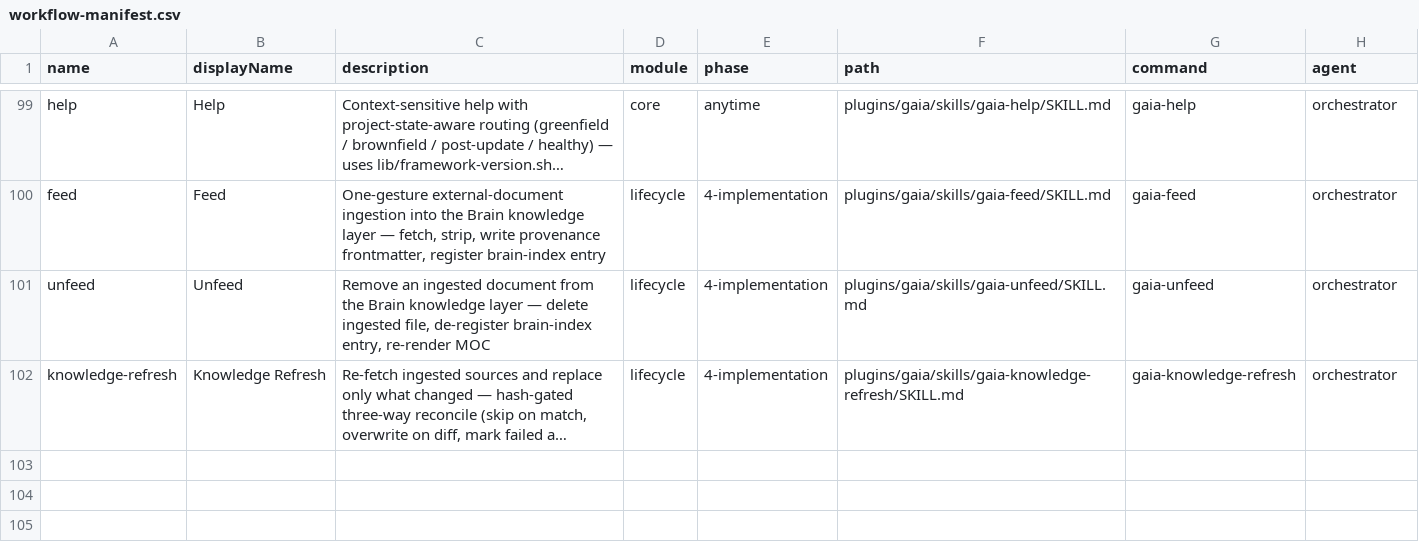
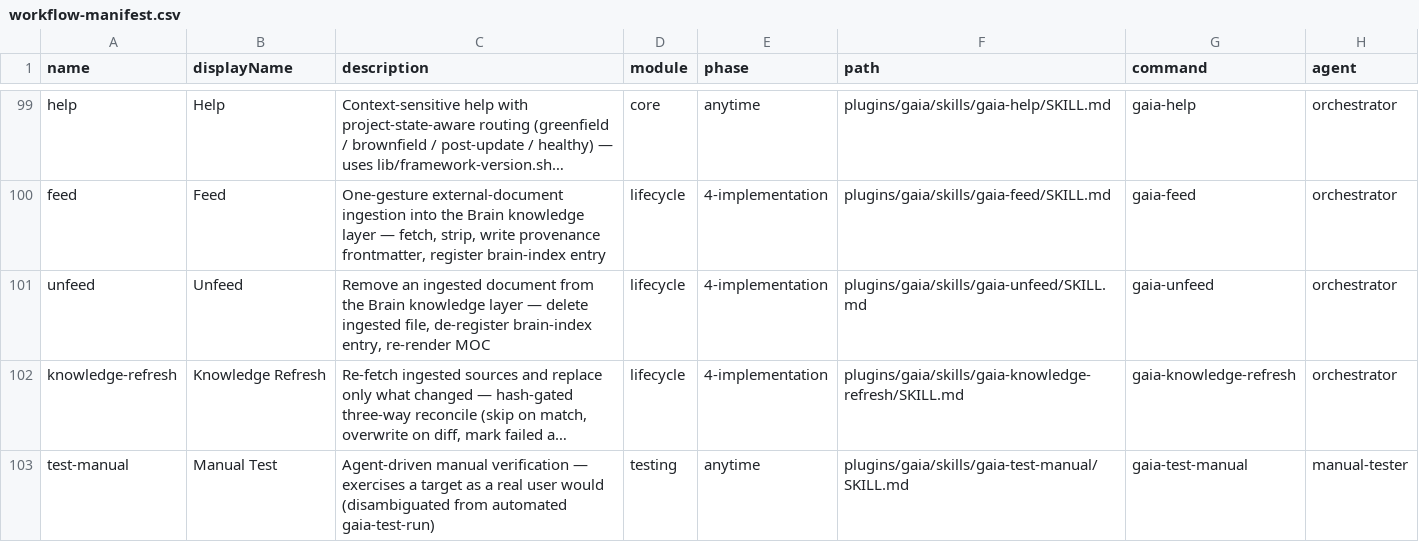
Before and after one commit to gaiastudio-ai/gaia-framework, a CSV file: plugins/gaia/knowledge/workflow-manifest.csv, drawn as a sheet; only a part is shown, gaps mark what is left out; long unchanged cells end in …; the diff names each change by its address in the sheet, - before the commit and + after, or states it on an @@ line.

```diff
--- a/plugins/gaia/knowledge/workflow-manifest.csv
+++ b/plugins/gaia/knowledge/workflow-manifest.csv
+row 103: test-manual | Manual Test | Agent-driven manual verification — exercises a target as a real user would (disambiguated from automated gaia-test-run) | testing | anytime | plugins/gaia/skills/gaia-test-manual/SKILL.md | gaia-test-manual | manual-tester
```
Also changed, not shown: plugins/gaia/knowledge/gaia-help.csv, 10 other files.
